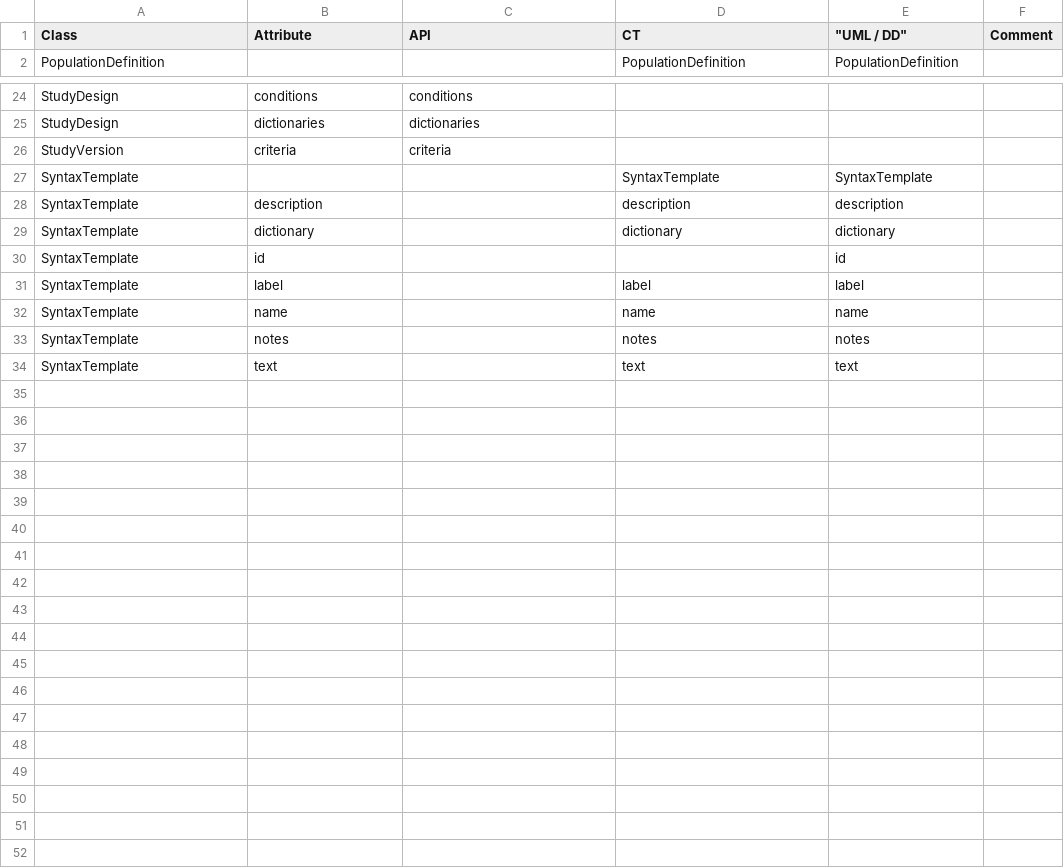
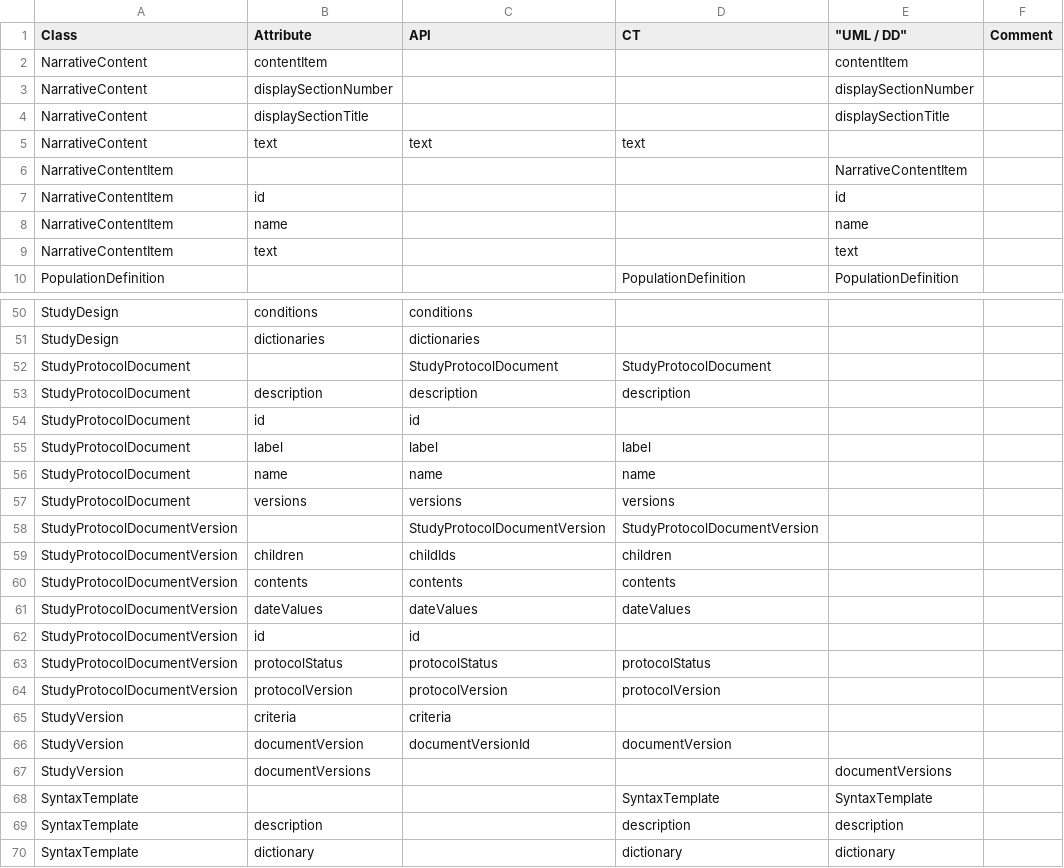
Before and after one commit to cdisc-org/DDF-RA, a CSV file: Deliverables/UML/alignment.csv, drawn as a sheet; only a part is shown, gaps mark what is left out; the shorter side is filled out with more unchanged rows; the diff covers the shown part only.

```diff
--- a/Deliverables/UML/alignment.csv
+++ b/Deliverables/UML/alignment.csv
@@ -1,2 +1,10 @@
 Class,Attribute,API,CT,"""UML / DD""",Comment
+NarrativeContent,contentItem,,,contentItem,
+NarrativeContent,displaySectionNumber,,,displaySectionNumber,
+NarrativeContent,displaySectionTitle,,,displaySectionTitle,
+NarrativeContent,text,text,text,,
+NarrativeContentItem,,,,NarrativeContentItem,
+NarrativeContentItem,id,,,id,
+NarrativeContentItem,name,,,name,
+NarrativeContentItem,text,,,text,
 PopulationDefinition,,,PopulationDefinition,PopulationDefinition,
@@ -25,3 +51,18 @@ StudyDesign,conditions,conditions,,,
 StudyDesign,dictionaries,dictionaries,,,
+StudyProtocolDocument,,StudyProtocolDocument,StudyProtocolDocument,,
+StudyProtocolDocument,description,description,description,,
+StudyProtocolDocument,id,id,,,
+StudyProtocolDocument,label,label,label,,
+StudyProtocolDocument,name,name,name,,
+StudyProtocolDocument,versions,versions,versions,,
+StudyProtocolDocumentVersion,,StudyProtocolDocumentVersion,StudyProtocolDocumentVersion,,
+StudyProtocolDocumentVersion,children,childIds,children,,
+StudyProtocolDocumentVersion,contents,contents,contents,,
+StudyProtocolDocumentVersion,dateValues,dateValues,dateValues,,
+StudyProtocolDocumentVersion,id,id,,,
+StudyProtocolDocumentVersion,protocolStatus,protocolStatus,protocolStatus,,
+StudyProtocolDocumentVersion,protocolVersion,protocolVersion,protocolVersion,,
 StudyVersion,criteria,criteria,,,
+StudyVersion,documentVersion,documentVersionId,documentVersion,,
+StudyVersion,documentVersions,,,documentVersions,
 SyntaxTemplate,,,SyntaxTemplate,SyntaxTemplate,
```
Also changed, not shown: 18 added rows elsewhere in this file, 3 other files.
